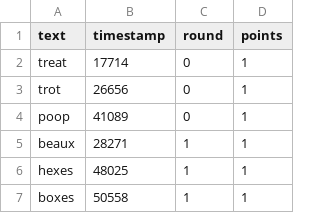
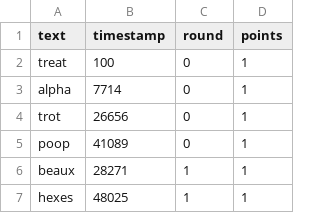
Before and after one commit to the-pudding/word-game, a CSV file: src/data/opponent.csv, drawn as a sheet; only a part is shown; the shorter side is filled out with more unchanged rows.

```diff
--- a/src/data/opponent.csv
+++ b/src/data/opponent.csv
@@ -1,3 +1,4 @@
 text,timestamp,round,points
-treat,17714,0,1
+treat,100,0,1
+alpha,7714,0,1
 trot,26656,0,1
```
Also changed, not shown: 8 other files.
